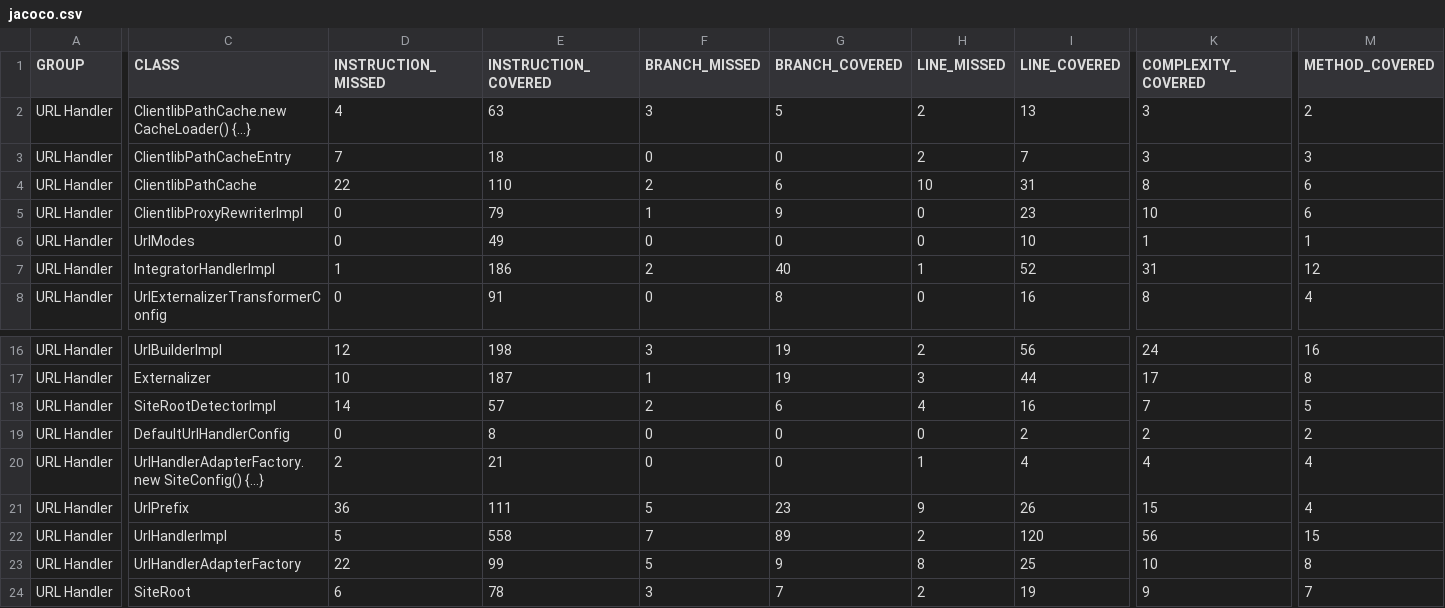
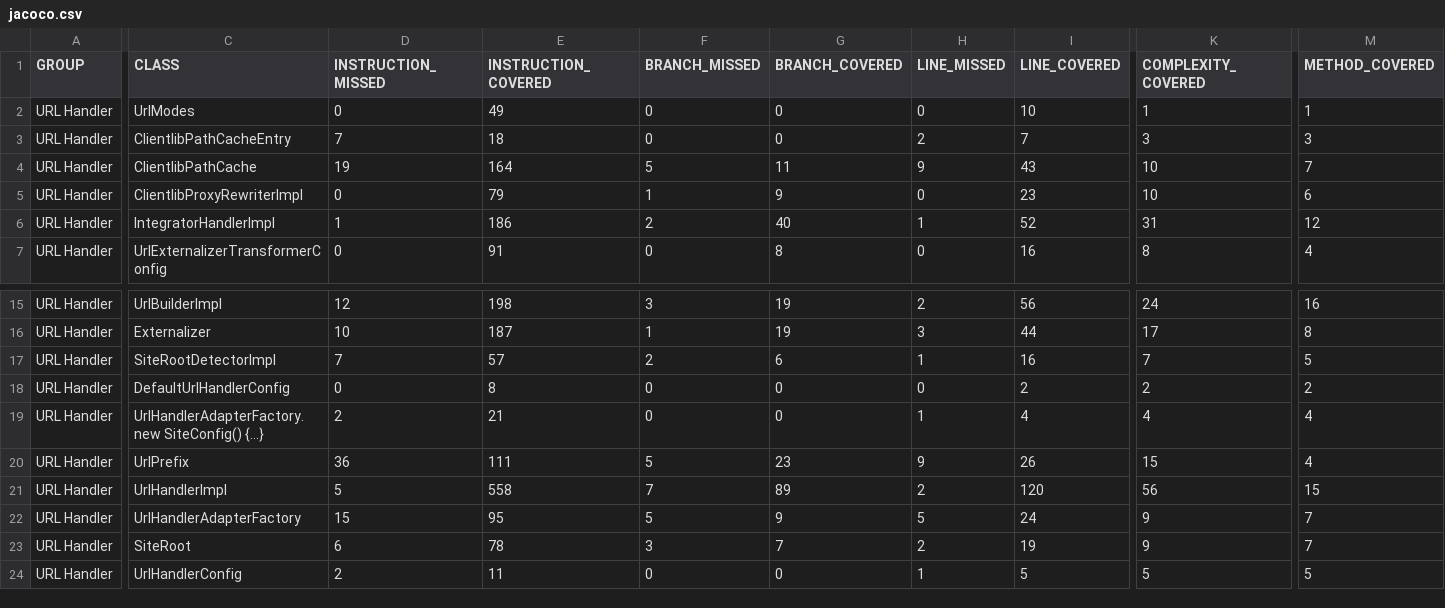
Before and after one commit to wcm-io/wcm-io.github.io, a CSV file: handler/url/jacoco-unit/jacoco.csv, drawn as a sheet; only a part is shown, gaps mark what is left out; the shorter side is filled out with more unchanged rows; removed rows and columns are numbered as before the commit, all else as after; rows hold the shown columns only; the diff covers the shown part only; the diff names each change by its address in the sheet, - before the commit and + after, or states it on an @@ line.

Commit message:
Maven site: wcm-io/io.wcm.handler.url

```diff
--- a/handler/url/jacoco-unit/jacoco.csv
+++ b/handler/url/jacoco-unit/jacoco.csv
-row 2: URL Handler | ClientlibPathCache.new CacheLoader() {...} | 4 | 63 | 3 | 5 | 2 | 13 | 3 | 2
@@ row 6 moved to row 2: URL Handler @@
-D4 (INSTRUCTION_MISSED): 22
+D4 (INSTRUCTION_MISSED): 19
-E4 (INSTRUCTION_COVERED): 110
+E4 (INSTRUCTION_COVERED): 164
-F4 (BRANCH_MISSED): 2
+F4 (BRANCH_MISSED): 5
-G4 (BRANCH_COVERED): 6
+G4 (BRANCH_COVERED): 11
-H4 (LINE_MISSED): 10
+H4 (LINE_MISSED): 9
-I4 (LINE_COVERED): 31
+I4 (LINE_COVERED): 43
-K4 (COMPLEXITY_COVERED): 8
+K4 (COMPLEXITY_COVERED): 10
-M4 (METHOD_COVERED): 6
+M4 (METHOD_COVERED): 7
-D17 (INSTRUCTION_MISSED): 14
+D17 (INSTRUCTION_MISSED): 7
-H17 (LINE_MISSED): 4
+H17 (LINE_MISSED): 1
-D22 (INSTRUCTION_MISSED): 22
+D22 (INSTRUCTION_MISSED): 15
-E22 (INSTRUCTION_COVERED): 99
+E22 (INSTRUCTION_COVERED): 95
-H22 (LINE_MISSED): 8
+H22 (LINE_MISSED): 5
-I22 (LINE_COVERED): 25
+I22 (LINE_COVERED): 24
-K22 (COMPLEXITY_COVERED): 10
+K22 (COMPLEXITY_COVERED): 9
-M22 (METHOD_COVERED): 8
+M22 (METHOD_COVERED): 7
```
Also changed, not shown: 1 edited cell elsewhere in this file, handler/url/jacoco/jacoco.csv, 54 other files.
